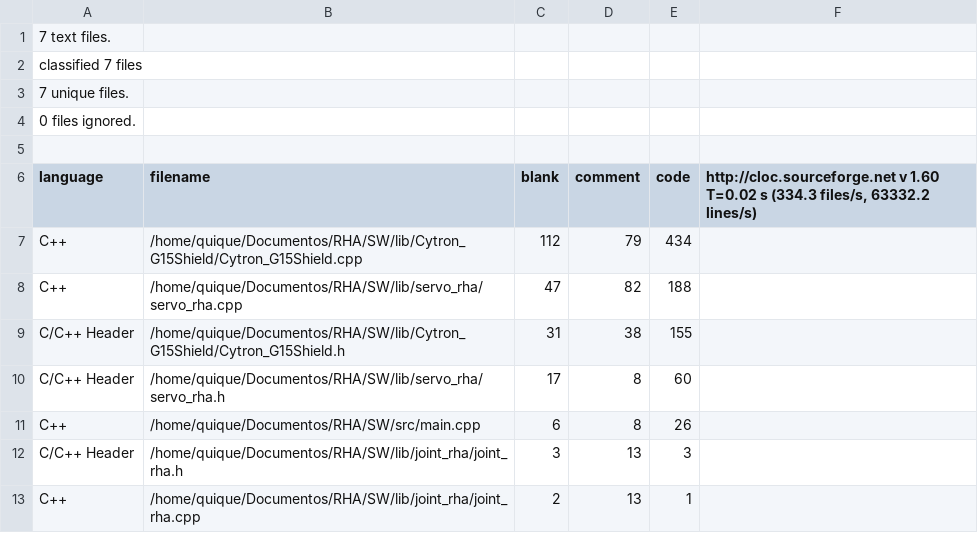
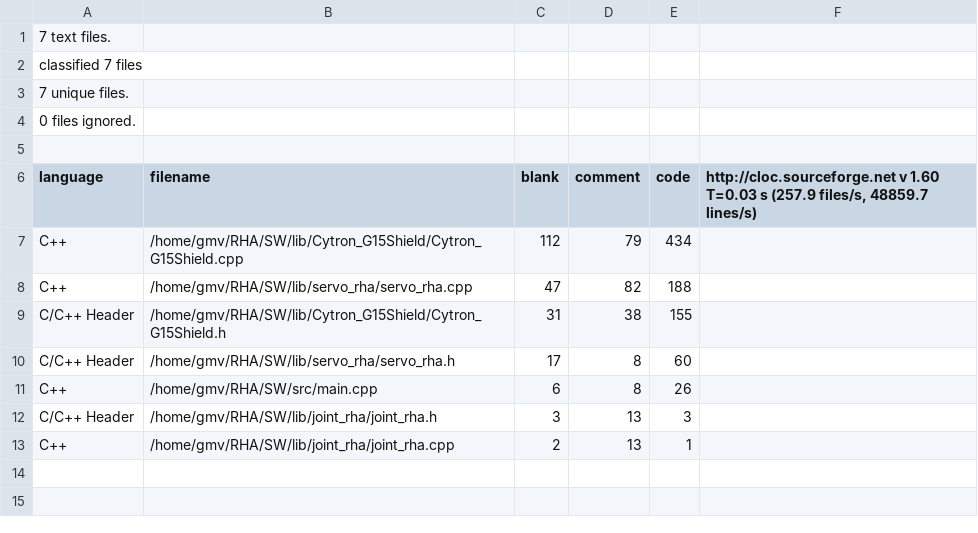
Before and after one commit to enheragu/RHA, a CSV file: SW/code_analysis/csv/cloc_2017_08_24.csv, drawn as a sheet.

```diff
--- a/SW/code_analysis/csv/cloc_2017_08_24.csv
+++ b/SW/code_analysis/csv/cloc_2017_08_24.csv
@@ -5,9 +5,9 @@ classified 7 files
 
-language,filename,blank,comment,code,"http://cloc.sourceforge.net v 1.60  T=0.02 s (334.3 files/s, 63332.2 lines/s)"
-C++,/home/quique/Documentos/RHA/SW/lib/Cytron_G15Shield/Cytron_G15Shield.cpp,112,79,434
-C++,/home/quique/Documentos/RHA/SW/lib/servo_rha/servo_rha.cpp,47,82,188
-C/C++ Header,/home/quique/Documentos/RHA/SW/lib/Cytron_G15Shield/Cytron_G15Shield.h,31,38,155
-C/C++ Header,/home/quique/Documentos/RHA/SW/lib/servo_rha/servo_rha.h,17,8,60
-C++,/home/quique/Documentos/RHA/SW/src/main.cpp,6,8,26
-C/C++ Header,/home/quique/Documentos/RHA/SW/lib/joint_rha/joint_rha.h,3,13,3
-C++,/home/quique/Documentos/RHA/SW/lib/joint_rha/joint_rha.cpp,2,13,1
+language,filename,blank,comment,code,"http://cloc.sourceforge.net v 1.60  T=0.03 s (257.9 files/s, 48859.7 lines/s)"
+C++,/home/gmv/RHA/SW/lib/Cytron_G15Shield/Cytron_G15Shield.cpp,112,79,434
+C++,/home/gmv/RHA/SW/lib/servo_rha/servo_rha.cpp,47,82,188
+C/C++ Header,/home/gmv/RHA/SW/lib/Cytron_G15Shield/Cytron_G15Shield.h,31,38,155
+C/C++ Header,/home/gmv/RHA/SW/lib/servo_rha/servo_rha.h,17,8,60
+C++,/home/gmv/RHA/SW/src/main.cpp,6,8,26
+C/C++ Header,/home/gmv/RHA/SW/lib/joint_rha/joint_rha.h,3,13,3
+C++,/home/gmv/RHA/SW/lib/joint_rha/joint_rha.cpp,2,13,1
```
Also changed, not shown: SW/code_analysis/csv/ca_test_2017_08_24.csv, SW/code_analysis/csv/ca_test_2017_08_26.csv, 36 other files.
